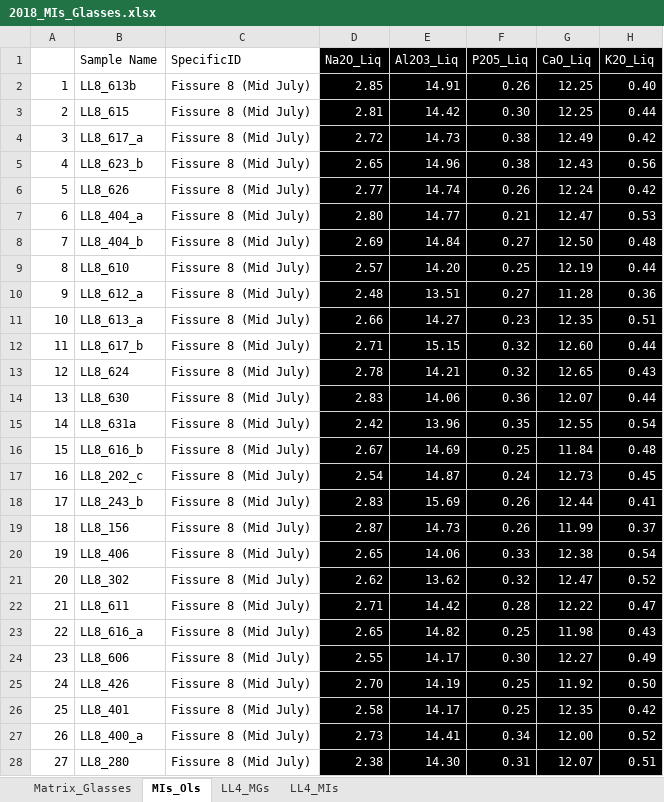
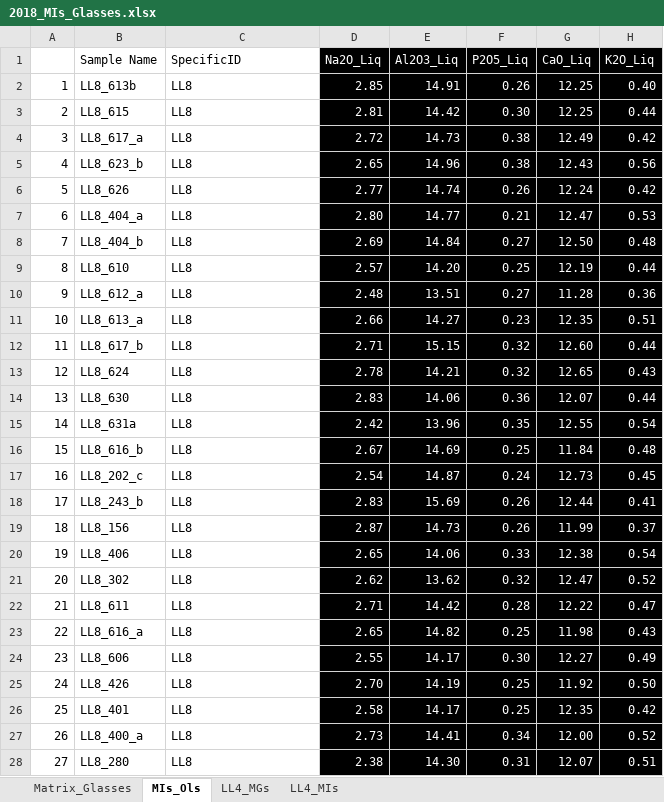
Before and after one commit to PennyWieser/Thermobar, an Excel workbook: docs/Examples/Melt_Inclusion_FeMg_Equilibrium/2018_MIs_Glasses.xlsx, sheet MIs_Ols, drawn as a sheet; only a part is shown; values as stored, in another font and other column widths than the file's, no borders; the diff covers the shown part only; the diff names each change by its address in the sheet, - before the commit and + after, or states it on an @@ line.

Commit message:
Removed # from name

```diff
--- a/docs/Examples/Melt_Inclusion_FeMg_Equilibrium/2018_MIs_Glasses.xlsx (sheet MIs_Ols)
+++ b/docs/Examples/Melt_Inclusion_FeMg_Equilibrium/2018_MIs_Glasses.xlsx (sheet MIs_Ols)
-C2:C28 (SpecificID): Fissure 8 (Mid July)
+C2:C28 (SpecificID): LL8
```
Also changed, not shown: 61 edited cells elsewhere in this sheet, sheet LL4_MIs, 3 other files.
